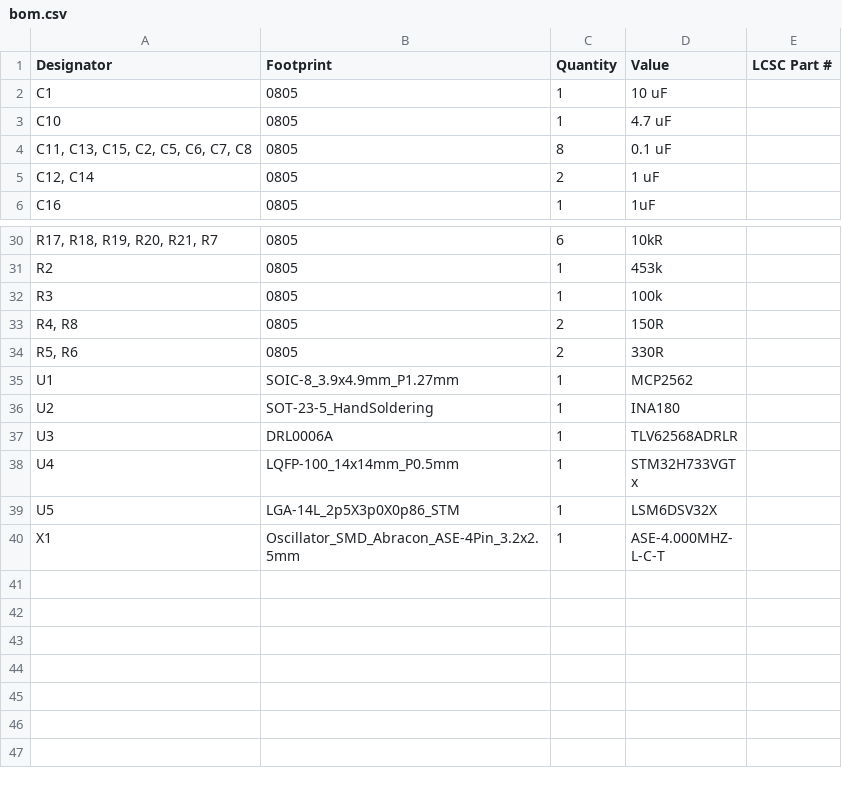
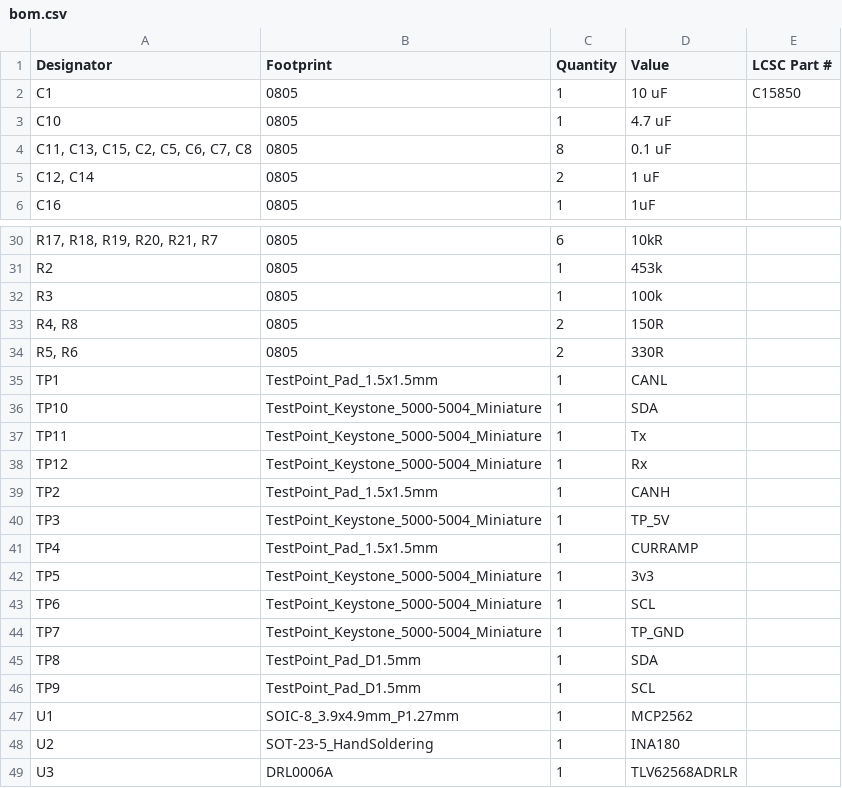
Before and after one commit to waterloo-rocketry/canhw, a CSV file: processor/production/bom.csv, drawn as a sheet; only a part is shown, gaps mark what is left out; the shorter side is filled out with more unchanged rows.

```diff
--- a/processor/production/bom.csv
+++ b/processor/production/bom.csv
@@ -1,3 +1,3 @@
 Designator,Footprint,Quantity,Value,LCSC Part #
-C1,0805,1,10 uF,
+C1,0805,1,10 uF, C15850
 C10,0805,1,4.7 uF,
@@ -34,2 +34,14 @@ R3,0805,1,100k,
 "R5, R6",0805,2,330R,
+TP1,TestPoint_Pad_1.5x1.5mm,1,CANL,
+TP10,TestPoint_Keystone_5000-5004_Miniature,1,SDA,
+TP11,TestPoint_Keystone_5000-5004_Miniature,1,Tx,
+TP12,TestPoint_Keystone_5000-5004_Miniature,1,Rx,
+TP2,TestPoint_Pad_1.5x1.5mm,1,CANH,
+TP3,TestPoint_Keystone_5000-5004_Miniature,1,TP_5V,
+TP4,TestPoint_Pad_1.5x1.5mm,1,CURRAMP,
+TP5,TestPoint_Keystone_5000-5004_Miniature,1,3v3,
+TP6,TestPoint_Keystone_5000-5004_Miniature,1,SCL,
+TP7,TestPoint_Keystone_5000-5004_Miniature,1,TP_GND,
+TP8,TestPoint_Pad_D1.5mm,1,SDA,
+TP9,TestPoint_Pad_D1.5mm,1,SCL,
 U1,SOIC-8_3.9x4.9mm_P1.27mm,1,MCP2562,
```
Also changed, not shown: 5 other files.
